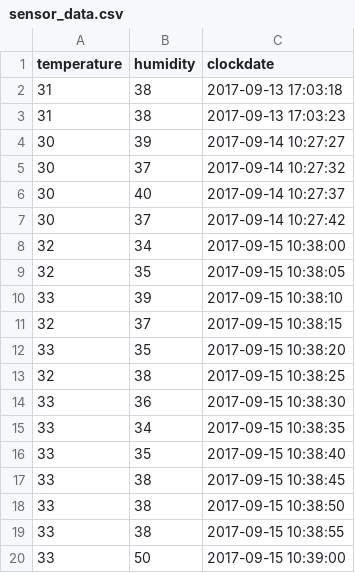
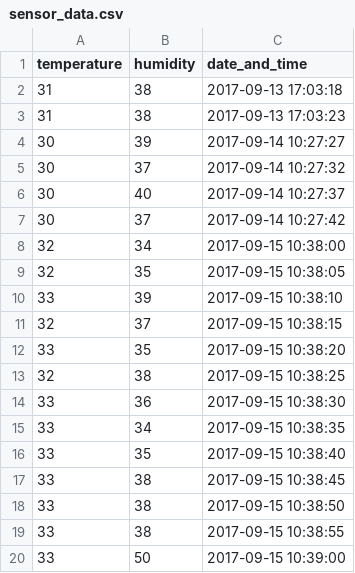
Before and after one commit to Patricio89/paad, a CSV file: src/main/resources/sensor_data.csv, drawn as a sheet.

```diff
--- a/src/main/resources/sensor_data.csv
+++ b/src/main/resources/sensor_data.csv
@@ -1,2 +1,2 @@
-temperature,humidity,clockdate
+temperature,humidity,date_and_time
 31,38,2017-09-13 17:03:18
```
Also changed, not shown: 10 other files.
